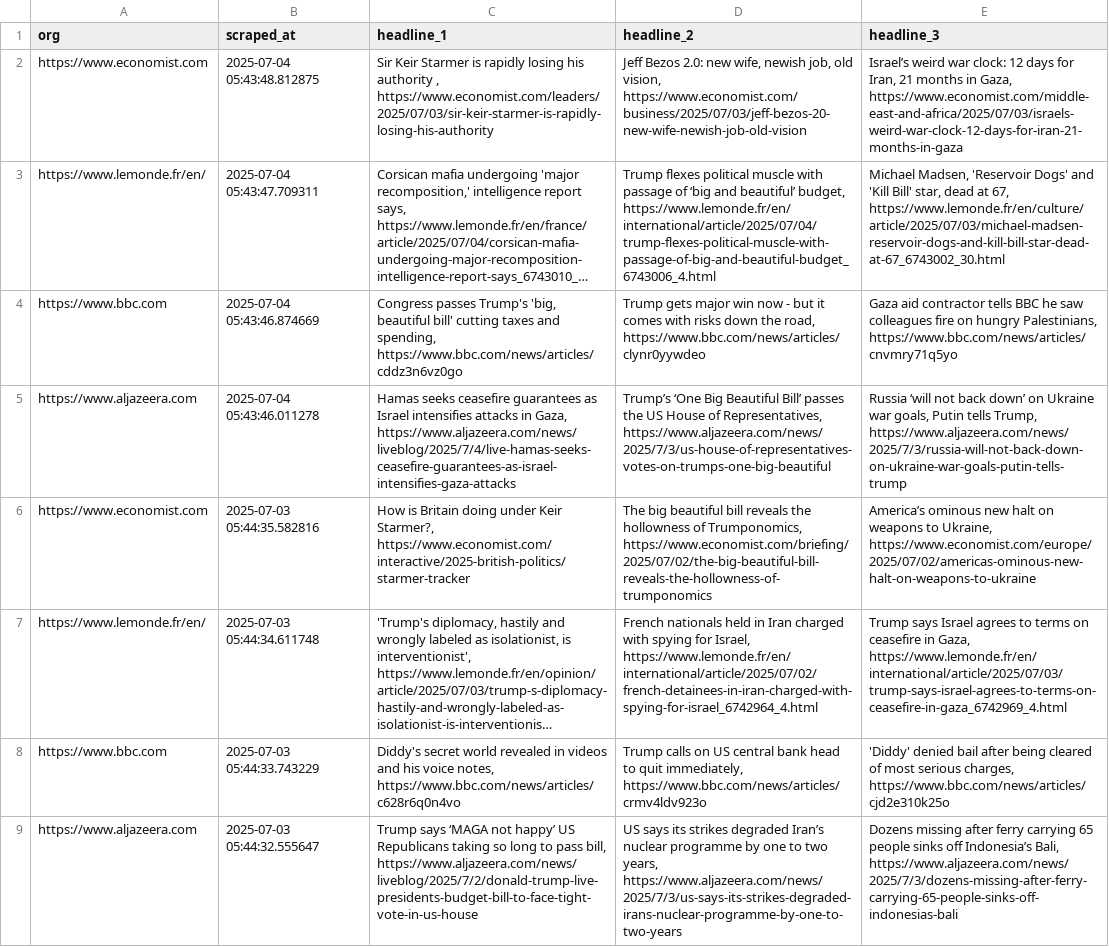
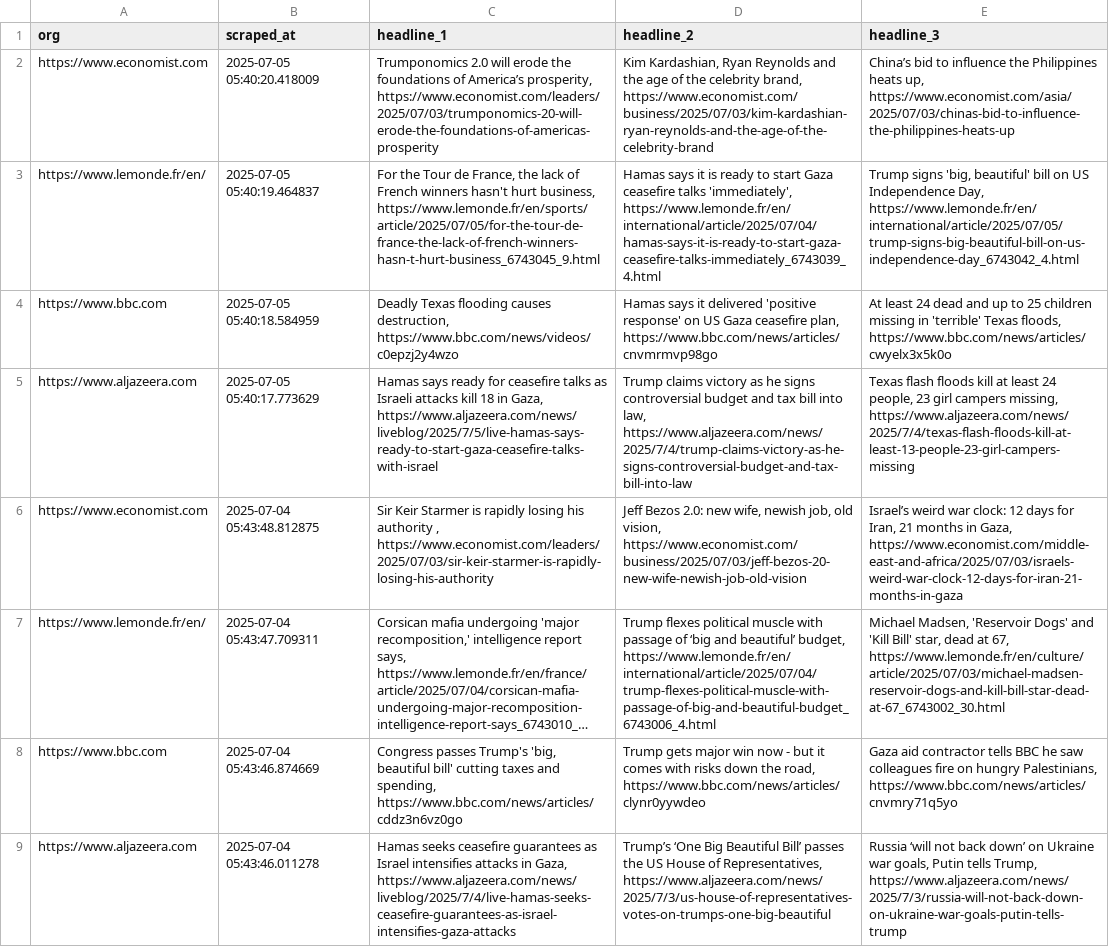
Before and after one commit to raphaelletseng/news_autoscraper, a CSV file: updated_headlines.csv, drawn as a sheet; only a part is shown; the shorter side is filled out with more unchanged rows; long unchanged cells end in …; the diff names each change by its address in the sheet, - before the commit and + after, or states it on an @@ line.

```diff
--- a/updated_headlines.csv
+++ b/updated_headlines.csv
+row 2: https://www.economist.com | 2025-07-05 05:40:20.418009 | Trumponomics 2.0 will erode the foundations of America’s prosperity, https://www.economist.com/leaders/2025/07/03/trumponomics-20-will-erode-the-foundations-of-americas-prosperity | Kim Kardashian, Ryan Reynolds and the age of the celebrity brand, https://www.economist.com/business/2025/07/03/kim-kardashian-ryan-reynolds-and-the-age-of-the-celebrity-brand | China’s bid to influence the Philippines heats up, https://www.economist.com/asia/2025/07/03/chinas-bid-to-influence-the-philippines-heats-up
+row 3: https://www.lemonde.fr/en/ | 2025-07-05 05:40:19.464837 | For the Tour de France, the lack of French winners hasn't hurt business, https://www.lemonde.fr/en/sports/article/2025/07/05/for-the-tour-de-france-the-lack-of-french-winners-hasn-t-hurt-business_6743045_9.html | Hamas says it is ready to start Gaza ceasefire talks 'immediately', https://www.lemonde.fr/en/international/article/2025/07/04/hamas-says-it-is-ready-to-start-gaza-ceasefire-talks-immediately_6743039_4.html | Trump signs 'big, beautiful' bill on US Independence Day, https://www.lemonde.fr/en/international/article/2025/07/05/trump-signs-big-beautiful-bill-on-us-independence-day_6743042_4.html
+row 4: https://www.bbc.com | 2025-07-05 05:40:18.584959 | Deadly Texas flooding causes destruction, https://www.bbc.com/news/videos/c0epzj2y4wzo | Hamas says it delivered 'positive response' on US Gaza ceasefire plan, https://www.bbc.com/news/articles/cnvmrmvp98go | At least 24 dead and up to 25 children missing in 'terrible' Texas floods, https://www.bbc.com/news/articles/cwyelx3x5k0o
+row 5: https://www.aljazeera.com | 2025-07-05 05:40:17.773629 | Hamas says ready for ceasefire talks as Israeli attacks kill 18 in Gaza, https://www.aljazeera.com/news/liveblog/2025/7/5/live-hamas-says-ready-to-start-gaza-ceasefire-talks-with-israel | Trump claims victory as he signs controversial budget and tax bill into law, https://www.aljazeera.com/news/2025/7/4/trump-claims-victory-as-he-signs-controversial-budget-and-tax-bill-into-law | Texas flash floods kill at least 24 people, 23 girl campers missing, https://www.aljazeera.com/news/2025/7/4/texas-flash-floods-kill-at-least-13-people-23-girl-campers-missing
```
